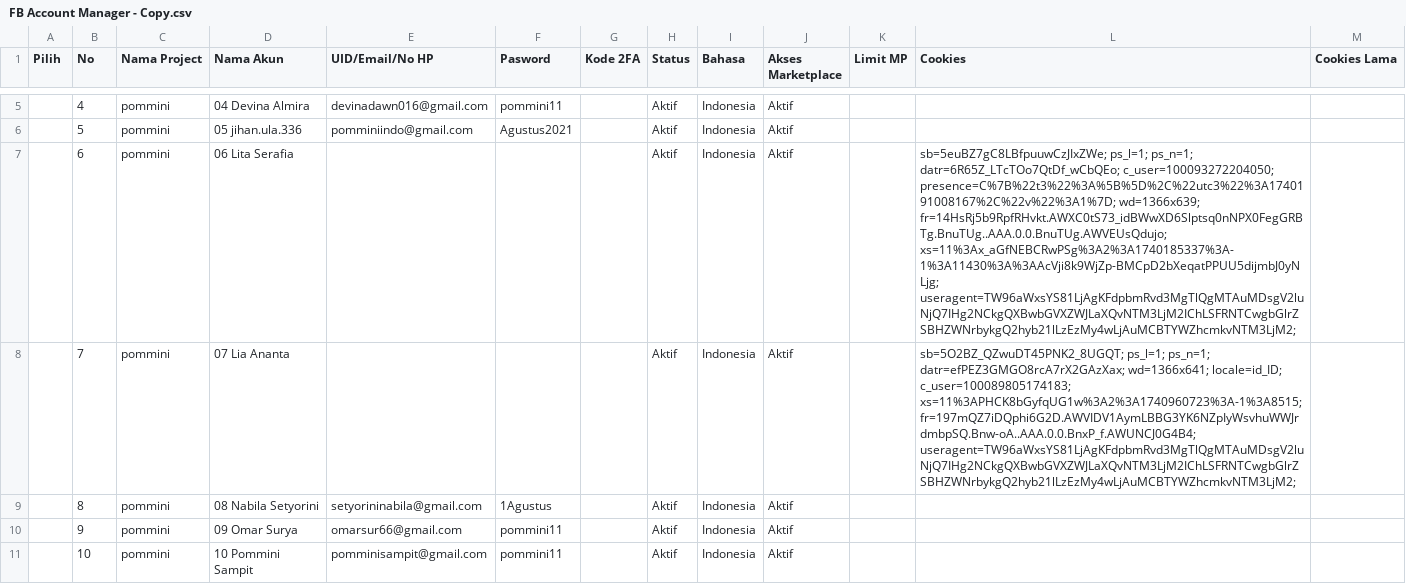
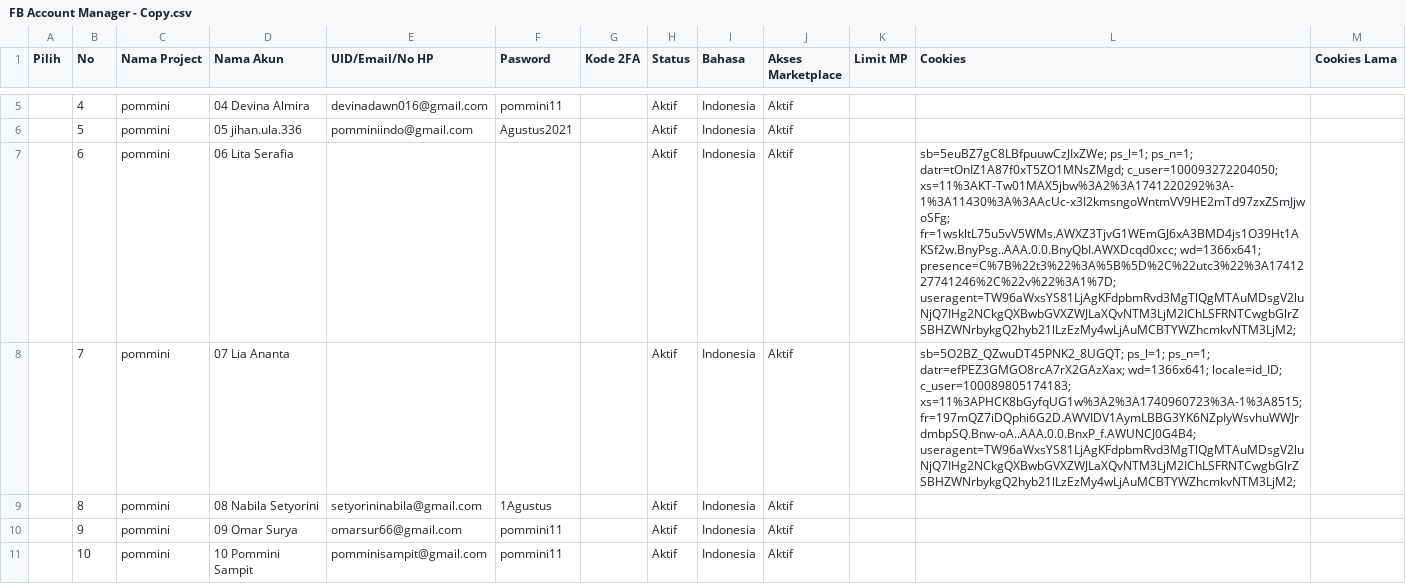
Before and after one commit to slametprastiyo/filetransfer, a CSV file: FB Account Manager/FB Account Manager - Copy.csv, drawn as a sheet; only a part is shown, gaps mark what is left out; the diff covers the shown part only; the diff names each change by its address in the sheet, - before the commit and + after, or states it on an @@ line.

```diff
--- a/FB Account Manager/FB Account Manager - Copy.csv
+++ b/FB Account Manager/FB Account Manager - Copy.csv
-L7 (Cookies): …ps_l=1; ps_n=1; datr=6R65Z_LTcTOo7QtDf_wCbQEo; c_user=100093272204050; presence=C%7B%22t3%22%3A%5B%5D%2C%22utc3%22%3A1740191008167%2C%22v%22%3A1%7D; wd=1366x639; fr=14HsRj5b9RpfRHvkt.AWXC0tS73_idBWwXD6Slptsq0nNPX0FegGRBTg.BnuTUg..AAA.0.0.BnuTUg.AWVEUsQdujo; xs=11%3Ax_aGfNEBCRwPSg%3A2%3A1740185337%3A-1%3A11430%3A%3AAcVji8k9WjZp-BMCpD2bXeqatPPUU5dijmbJ0yNLjg; useragent=TW96aWxsYS81LjAgKFdpbmRvd3MgTlQgMTAuMDsgV2luNjQ7IHg2NCkgQXBwbGVXZWJLaXQvNTM3LjM2IChLSFRNTCwgbGlrZSBHZWNrbykgQ2hyb21lLzEzMy4wLjAuMCBTYWZhcmkvNTM3LjM2;
+L7 (Cookies): …ps_l=1; ps_n=1; datr=tOnIZ1A87f0xT5ZO1MNsZMgd; c_user=100093272204050; xs=11%3AKT-Tw01MAX5jbw%3A2%3A1741220292%3A-1%3A11430%3A%3AAcUc-x3I2kmsngoWntmVV9HE2mTd97zxZSmJjwoSFg; fr=1wskltL75u5vV5WMs.AWXZ3TjvG1WEmGJ6xA3BMD4js1O39Ht1AKSf2w.BnyPsg..AAA.0.0.BnyQbI.AWXDcqd0xcc; wd=1366x641; presence=C%7B%22t3%22%3A%5B%5D%2C%22utc3%22%3A1741227741246%2C%22v%22%3A1%7D; useragent=TW96aWxsYS81LjAgKFdpbmRvd3MgTlQgMTAuMDsgV2luNjQ7IHg2NCkgQXBwbGVXZWJLaXQvNTM3LjM2IChLSFRNTCwgbGlrZSBHZWNrbykgQ2hyb21lLzEzMy4wLjAuMCBTYWZhcmkvNTM3LjM2;
```
Also changed, not shown: 1 edited cell elsewhere in this file, FB Account Manager/FB Account Manager.csv.
